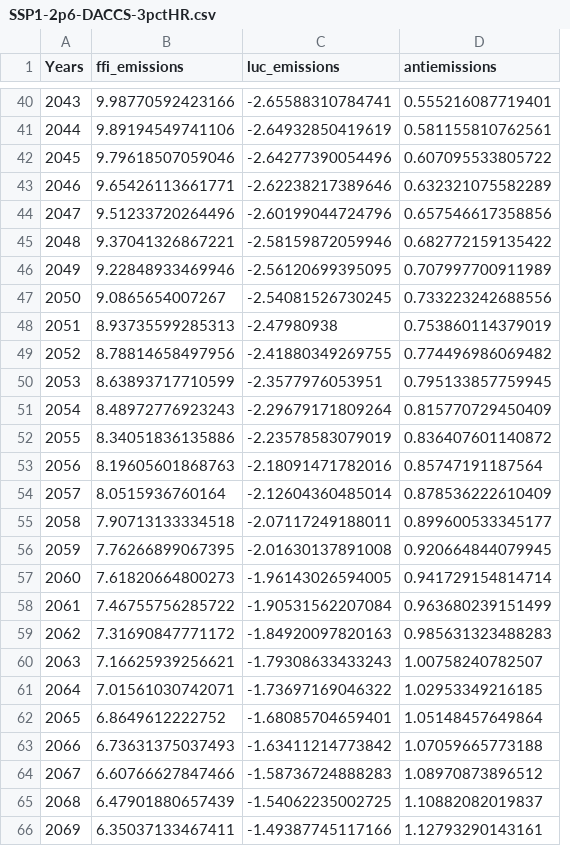
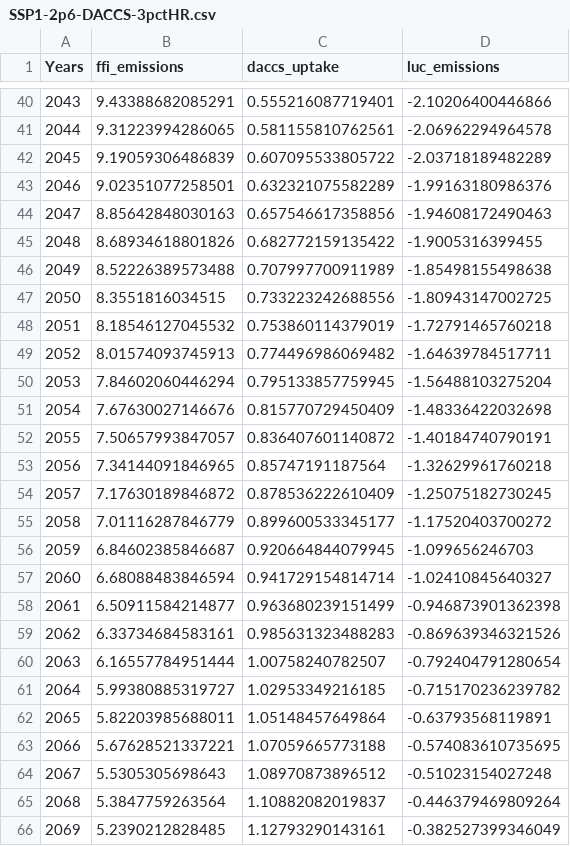
Before and after one commit to NatanelHa/Ha-Hector-Internship, a CSV file: New Scenarios/SSP1-2p6-DACCS-3pctHR.csv, drawn as a sheet; only a part is shown, gaps mark what is left out; removed rows and columns are numbered as before the commit, all else as after; the diff covers the shown part only; the diff names each change by its address in the sheet, - before the commit and + after, or states it on an @@ line.

```diff
--- a/New Scenarios/SSP1-2p6-DACCS-3pctHR.csv
+++ b/New Scenarios/SSP1-2p6-DACCS-3pctHR.csv
-column C (luc_emissions), rows 40-66: -2.65588310784741 | -2.64932850419619 | -2.64277390054496 | -2.62238217389646 | -2.60199044724796 | -2.58159872059946 | -2.56120699395095 | -2.54081526730245 | -2.47980938 | -2.41880349269755 | -2.3577976053951 | -2.29679171809264 | -2.23578583079019 | -2.18091471782016 | -2.12604360485014 | -2.07117249188011 | -2.01630137891008 | -1.96143026594005 | -1.90531562207084 | -1.84920097820163 | -1.79308633433243 | -1.73697169046322 | -1.68085704659401 | -1.63411214773842 | -1.58736724888283 | -1.54062235002725 | -1.49387745117166
+column D (luc_emissions), rows 40-66: -2.10206400446866 | -2.06962294964578 | -2.03718189482289 | -1.99163180986376 | -1.94608172490463 | -1.9005316399455 | -1.85498155498638 | -1.80943147002725 | -1.72791465760218 | -1.64639784517711 | -1.56488103275204 | -1.48336422032698 | -1.40184740790191 | -1.32629961760218 | -1.25075182730245 | -1.17520403700272 | -1.099656246703 | -1.02410845640327 | -0.946873901362398 | -0.869639346321526 | -0.792404791280654 | -0.715170236239782 | -0.63793568119891 | -0.574083610735695 | -0.51023154027248 | -0.446379469809264 | -0.382527399346049
-C1: antiemissions
+C1: daccs_uptake
-B40 (ffi_emissions): 9.98770592423166
+B40 (ffi_emissions): 9.43388682085291
-B41 (ffi_emissions): 9.89194549741106
+B41 (ffi_emissions): 9.31223994286065
-B42 (ffi_emissions): 9.79618507059046
+B42 (ffi_emissions): 9.19059306486839
-B43 (ffi_emissions): 9.65426113661771
+B43 (ffi_emissions): 9.02351077258501
-B44 (ffi_emissions): 9.51233720264496
+B44 (ffi_emissions): 8.85642848030163
-B45 (ffi_emissions): 9.37041326867221
+B45 (ffi_emissions): 8.68934618801826
-B46 (ffi_emissions): 9.22848933469946
+B46 (ffi_emissions): 8.52226389573488
-B47 (ffi_emissions): 9.0865654007267
+B47 (ffi_emissions): 8.3551816034515
-B48 (ffi_emissions): 8.93735599285313
+B48 (ffi_emissions): 8.18546127045532
-B49 (ffi_emissions): 8.78814658497956
+B49 (ffi_emissions): 8.01574093745913
-B50 (ffi_emissions): 8.63893717710599
+B50 (ffi_emissions): 7.84602060446294
-B51 (ffi_emissions): 8.48972776923243
+B51 (ffi_emissions): 7.67630027146676
-B52 (ffi_emissions): 8.34051836135886
+B52 (ffi_emissions): 7.50657993847057
-B53 (ffi_emissions): 8.19605601868763
+B53 (ffi_emissions): 7.34144091846965
-B54 (ffi_emissions): 8.0515936760164
+B54 (ffi_emissions): 7.17630189846872
-B55 (ffi_emissions): 7.90713133334518
+B55 (ffi_emissions): 7.01116287846779
-B56 (ffi_emissions): 7.76266899067395
+B56 (ffi_emissions): 6.84602385846687
-B57 (ffi_emissions): 7.61820664800273
+B57 (ffi_emissions): 6.68088483846594
-B58 (ffi_emissions): 7.46755756285722
+B58 (ffi_emissions): 6.50911584214877
-B59 (ffi_emissions): 7.31690847771172
+B59 (ffi_emissions): 6.33734684583161
-B60 (ffi_emissions): 7.16625939256621
+B60 (ffi_emissions): 6.16557784951444
-B61 (ffi_emissions): 7.01561030742071
+B61 (ffi_emissions): 5.99380885319727
-B62 (ffi_emissions): 6.8649612222752
+B62 (ffi_emissions): 5.82203985688011
-B63 (ffi_emissions): 6.73631375037493
+B63 (ffi_emissions): 5.67628521337221
-B64 (ffi_emissions): 6.60766627847466
+B64 (ffi_emissions): 5.5305305698643
-B65 (ffi_emissions): 6.47901880657439
+B65 (ffi_emissions): 5.3847759263564
-B66 (ffi_emissions): 6.35037133467411
+B66 (ffi_emissions): 5.2390212828485
```
Also changed, not shown: 58 edited cells elsewhere in this file, 11 other files.
